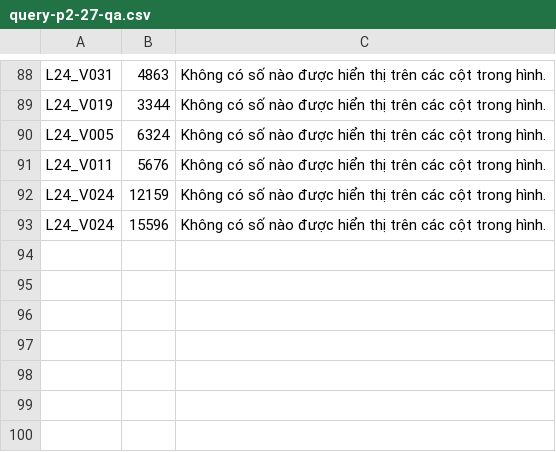
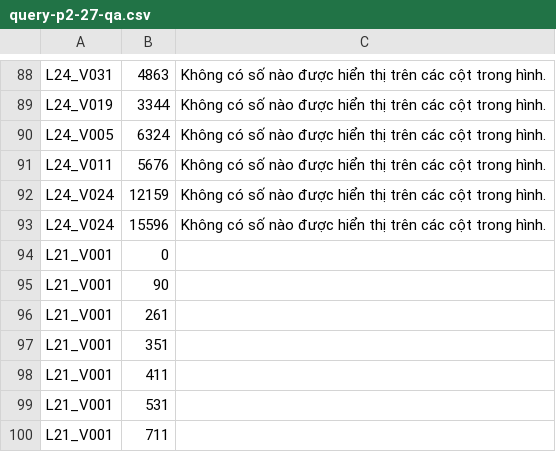
Before and after one commit to Thanhdat3010/AIC2026, a CSV file: output/sotuyen2/submission/query-p2-27-qa.csv, drawn as a sheet; only a part is shown, gaps mark what is left out.

```diff
--- a/output/sotuyen2/submission/query-p2-27-qa.csv
+++ b/output/sotuyen2/submission/query-p2-27-qa.csv
@@ -93 +93,8 @@ L24_V024,12159,"Không có số nào được hiển thị trên các cột tron
 L24_V024,15596,"Không có số nào được hiển thị trên các cột trong hình."
+L21_V001,0,""
+L21_V001,90,""
+L21_V001,261,""
+L21_V001,351,""
+L21_V001,411,""
+L21_V001,531,""
+L21_V001,711,""
```
Also changed, not shown: output/sotuyen2/submission/query-p2-12-qa.csv, output/sotuyen2/submission/query-p2-19-qa.csv, 8 other files.
